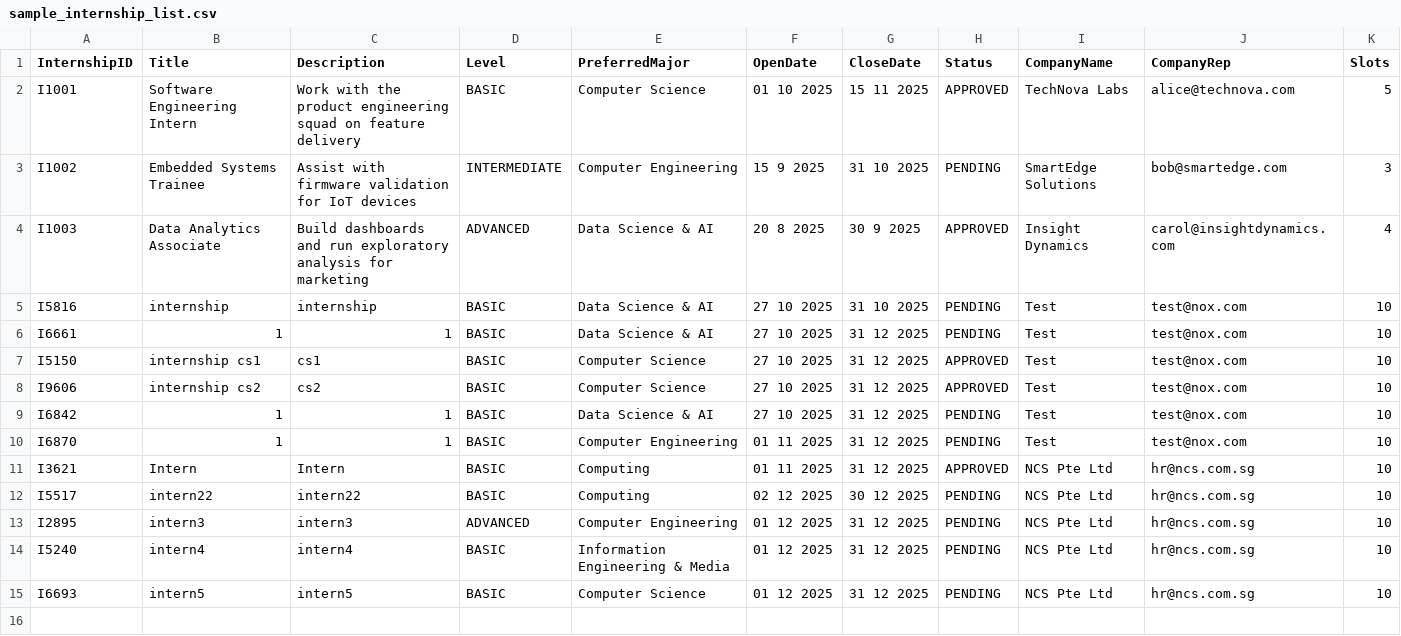
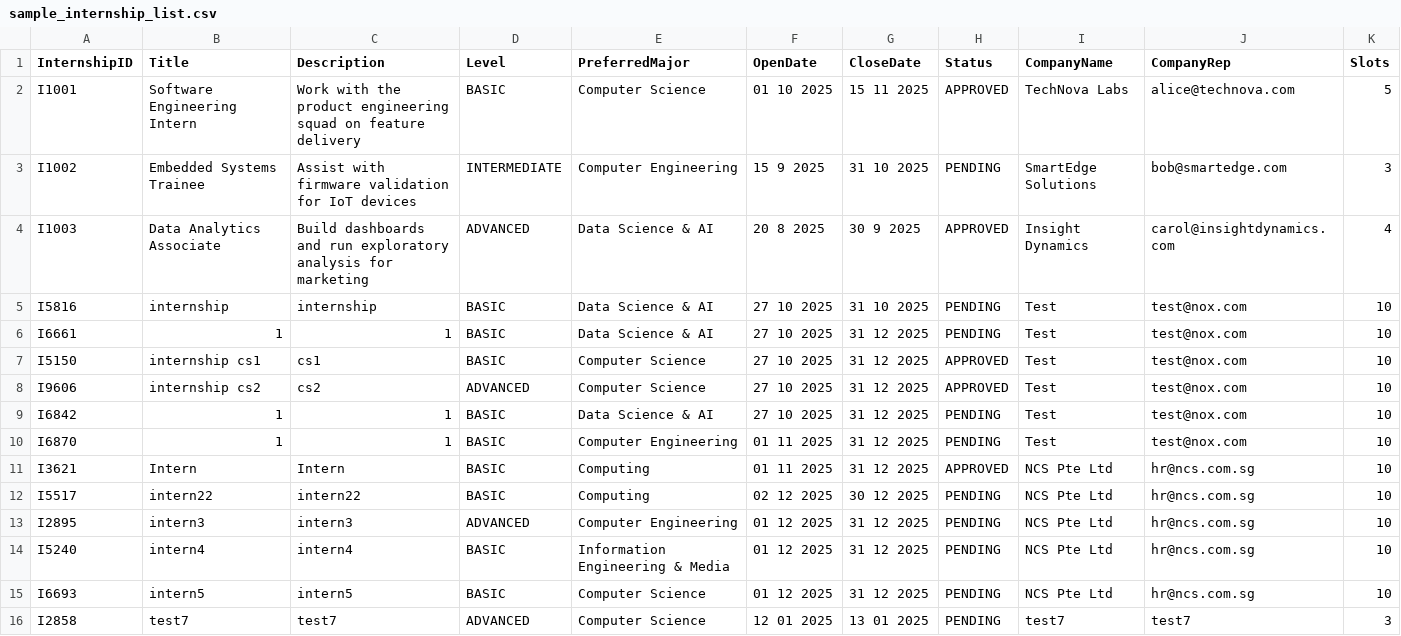
Before and after one commit to LeoTan123/NTU-CT2003-Assignment, a CSV file: InternshipSystem/src/sample_internship_list.csv, drawn as a sheet.

```diff
--- a/InternshipSystem/src/sample_internship_list.csv
+++ b/InternshipSystem/src/sample_internship_list.csv
@@ -7,3 +7,3 @@ I6661,1,1,BASIC,Data Science & AI,27 10 2025,31 12 2025,PENDING,Test,test@nox.co
 I5150,internship cs1,cs1,BASIC,Computer Science,27 10 2025,31 12 2025,APPROVED,Test,test@nox.com,10
-I9606,internship cs2,cs2,BASIC,Computer Science,27 10 2025,31 12 2025,APPROVED,Test,test@nox.com,10
+I9606,internship cs2,cs2,ADVANCED,Computer Science,27 10 2025,31 12 2025,APPROVED,Test,test@nox.com,10
 I6842,1,1,BASIC,Data Science & AI,27 10 2025,31 12 2025,PENDING,Test,test@nox.com,10
@@ -15 +15,2 @@ I5240,intern4,intern4,BASIC,Information Engineering & Media,01 12 2025,31 12 202
 I6693,intern5,intern5,BASIC,Computer Science,01 12 2025,31 12 2025,PENDING,NCS Pte Ltd,hr@ncs.com.sg,10
+I2858,test7,test7,ADVANCED,Computer Science,12 01 2025,13 01 2025,PENDING,test7,test7,3
```
Also changed, not shown: InternshipSystem/src/internship_applications_list.csv, InternshipSystem/src/sample_student_list.csv, 8 other files.
